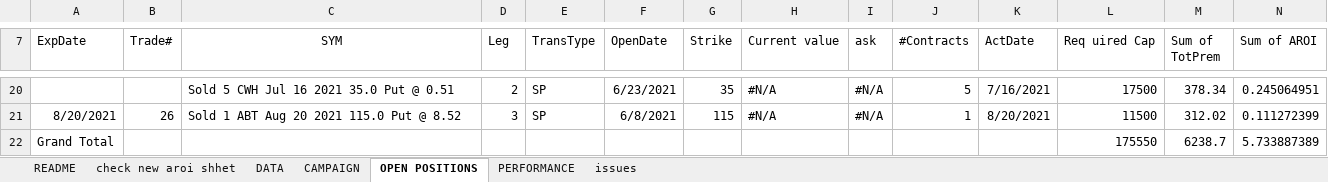
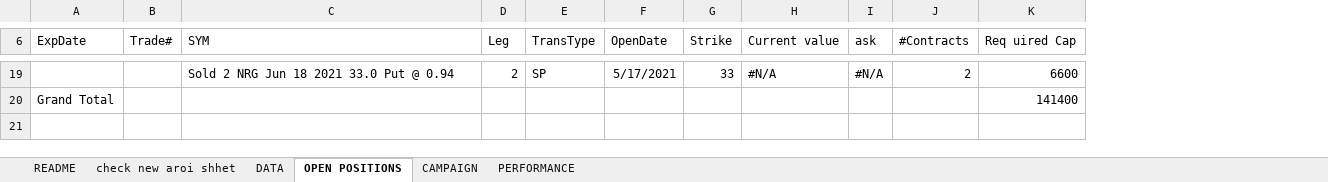
Before and after one commit to kjustin2/tradeManager, an Excel workbook: testNew.xlsx, sheet OPEN POSITIONS, drawn as a sheet; only a part is shown, gaps mark what is left out; values as stored, in another font and other column widths than the file's, no borders; conditional formats not drawn; removed rows and columns are numbered as before the commit, all else as after; the diff covers the shown part only; the diff names each change by its address in the sheet, - before the commit and + after, or states it on an @@ line.

```diff
--- a/testNew.xlsx (sheet OPEN POSITIONS)
+++ b/testNew.xlsx (sheet OPEN POSITIONS)
-sheet tab: issues
@@ sheet tab order changed: README | check new aroi shhet | DATA | OPEN POSITIONS | CAMPAIGN | PERFORMANCE @@
-column K (ActDate), row 20: 7/16/2021
-column M (Sum of TotPrem), row 20: 378.34; row 22: 6238.7
-column N (Sum of AROI), row 20: 0.245064951; row 22: 5.733887389
-C6 alignment: center
+C6 alignment: left
-C19 (SYM): Sold 5 CWH Jul 16 2021 35.0 Put @ 0.51
+C19 (SYM): Sold 2 NRG Jun 18 2021 33.0 Put @ 0.94
-F19 (OpenDate): 6/23/2021
+F19 (OpenDate): 5/17/2021
-G19 (Strike): 35
+G19 (Strike): 33
-J19 (#Contracts): 5
+J19 (#Contracts): 2
-K19 (Req uired Cap): 17500
+K19 (Req uired Cap): 6600
-row 21: 8/20/2021 | 26 | Sold 1 ABT Aug 20 2021 115.0 Put @ 8.52 | 3 | SP | 6/8/2021 | 115 | #N/A | #N/A | 1 | 8/20/2021 | 11500 | 312.02 | 0.111272399
-K20 (Req uired Cap): 175550
+K20 (Req uired Cap): 141400
```
Also changed, not shown: 9 added rows, 10 removed rows and 14 edited cells elsewhere in this sheet, sheet DATA, sheet CAMPAIGN, sheet check new aroi shhet, sheet PERFORMANCE, 8 other files.
